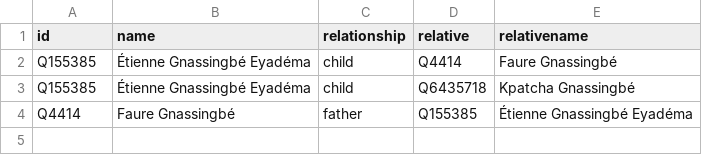
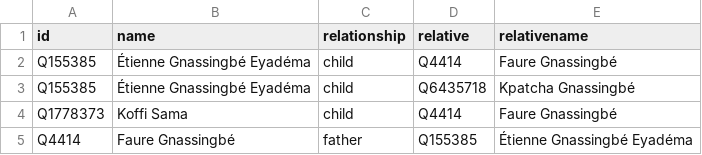
Before and after one commit to every-politician-scrapers/togo, a CSV file: html/family.csv, drawn as a sheet; the diff names each change by its address in the sheet, - before the commit and + after, or states it on an @@ line.

```diff
--- a/html/family.csv
+++ b/html/family.csv
+row 4: Q1778373 | Koffi Sama | child | Q4414 | Faure Gnassingbé
```
Also changed, not shown: html/bio.csv.
